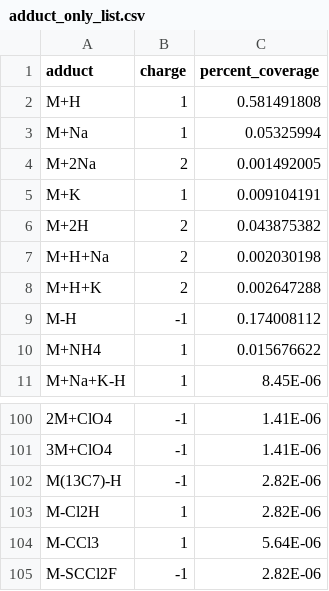
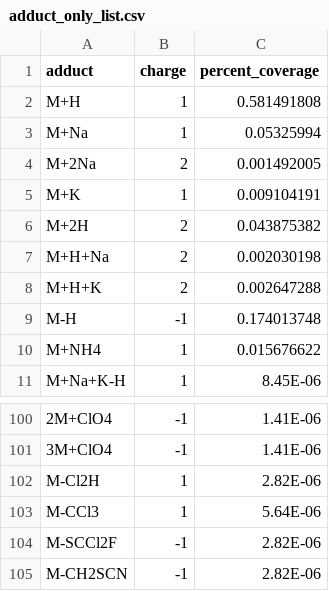
Before and after one commit to pnnl/MSAC, a CSV file: msac/example_data/adduct_only_list.csv, drawn as a sheet; only a part is shown, gaps mark what is left out; the shorter side is filled out with more unchanged rows; the diff names each change by its address in the sheet, - before the commit and + after, or states it on an @@ line.

Commit message:
Number handling

```diff
--- a/msac/example_data/adduct_only_list.csv
+++ b/msac/example_data/adduct_only_list.csv
-C9 (percent_coverage): 0.174008112
+C9 (percent_coverage): 0.174013748
-row 102: M(13C7)-H | -1 | 2.82E-06
```
